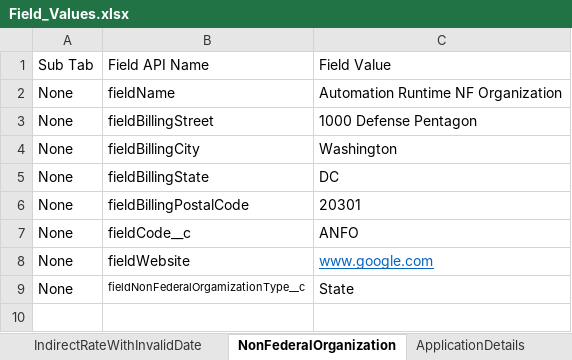
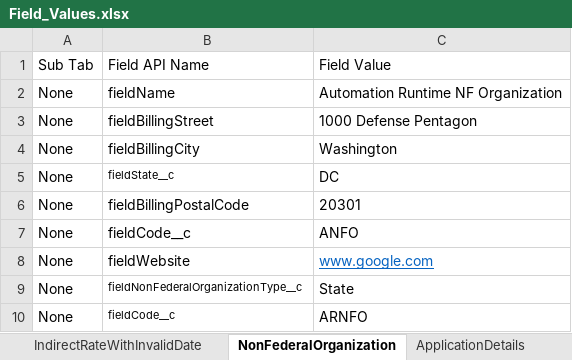
Before and after one commit to DilipHatagale-REISys/govgrants-framework-automation-fw-classic-flows, an Excel workbook: src/main/resources/Field_Values.xlsx, sheet NonFederalOrganization, drawn as a sheet; values as stored, in another font and other column widths than the file's, no borders; the diff names each change by its address in the sheet, - before the commit and + after, or states it on an @@ line.

```diff
--- a/src/main/resources/Field_Values.xlsx (sheet NonFederalOrganization)
+++ b/src/main/resources/Field_Values.xlsx (sheet NonFederalOrganization)
-B5: fieldBillingState
+B5: fieldState__c
@@ B5 text size: smaller @@
-B9: fieldNonFederalOrgamizationType__c
+B9: fieldNonFederalOrganizationType__c
+row 10: None | fieldCode__c | ARNFO
```
Also changed, not shown: src/main/resources/UserRegistration_Field_Values.xlsx, 15 other files.
